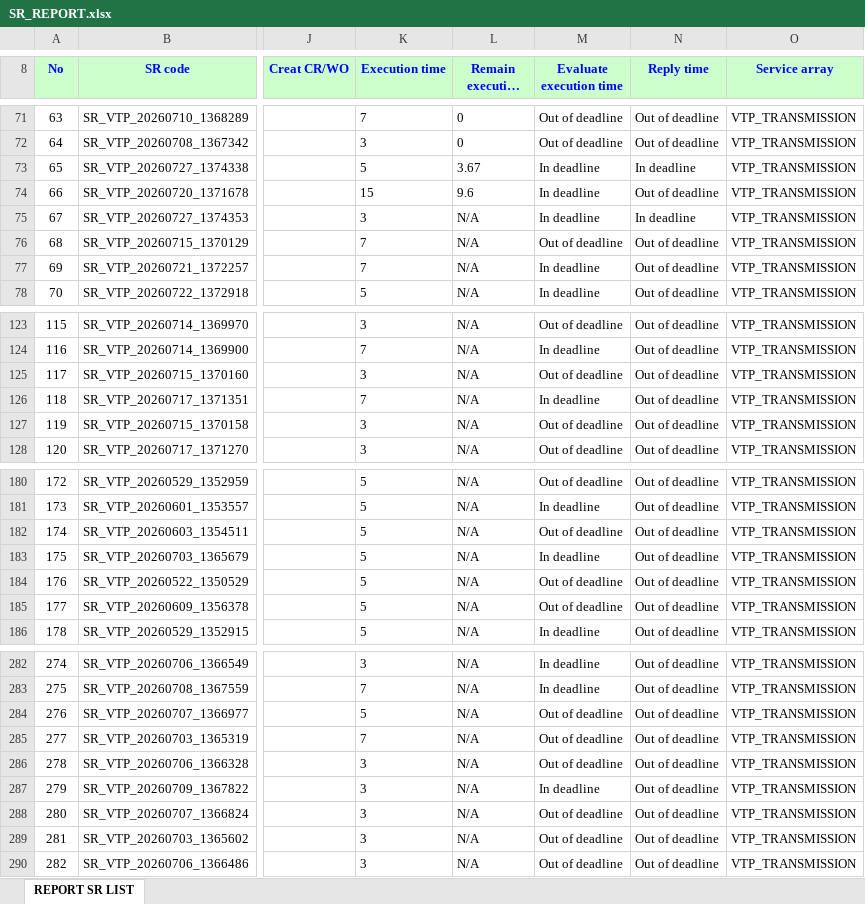
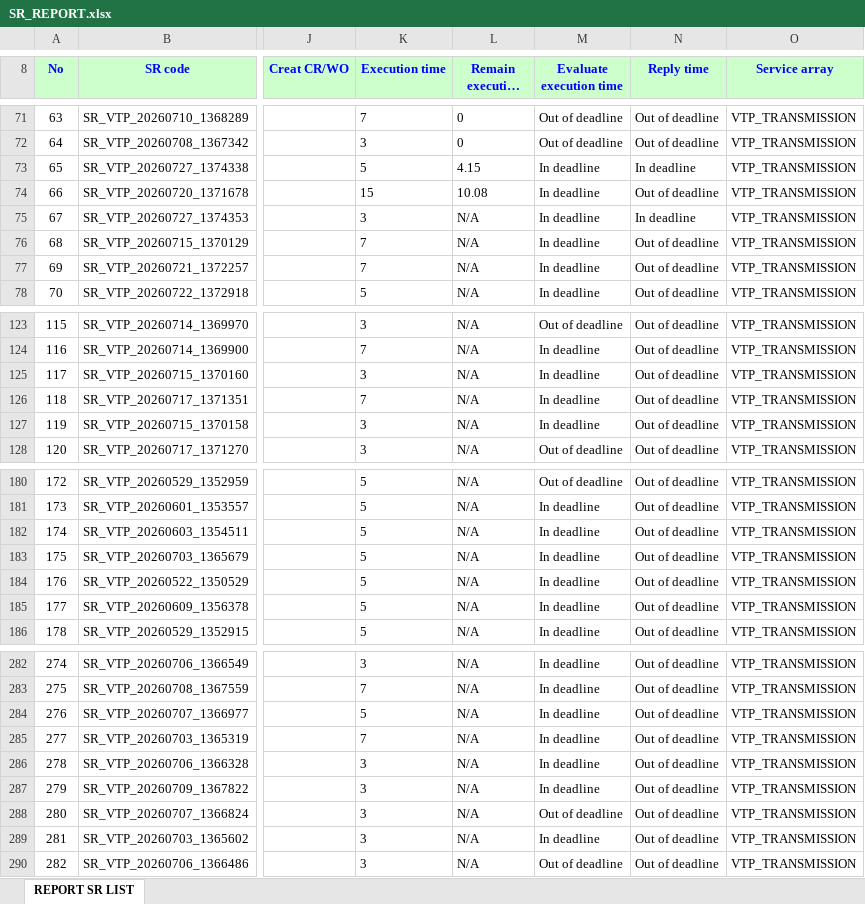
Before and after one commit to alvaromartinezg/sr_dashboard, an Excel workbook: SR_REPORT.xlsx, sheet REPORT SR LIST, drawn as a sheet; only a part is shown, gaps mark what is left out; long unchanged cells end in …; values as stored, in another font and other column widths than the file's, no borders; the diff covers the shown part only; the diff names each change by its address in the sheet, - before the commit and + after, or states it on an @@ line.

Commit message:
update SR report

```diff
--- a/SR_REPORT.xlsx (sheet REPORT SR LIST)
+++ b/SR_REPORT.xlsx (sheet REPORT SR LIST)
-L73 (Remain execution time): 3.67
+L73 (Remain execution time): 4.15
-L74 (Remain execution time): 9.6
+L74 (Remain execution time): 10.08
-M76 (Evaluate execution time): Out of deadline
+M76 (Evaluate execution time): In deadline
-M125 (Evaluate execution time): Out of deadline
+M125 (Evaluate execution time): In deadline
-M127 (Evaluate execution time): Out of deadline
+M127 (Evaluate execution time): In deadline
-M182 (Evaluate execution time): Out of deadline
+M182 (Evaluate execution time): In deadline
-M184:M185 (Evaluate execution time): Out of deadline
+M184:M185 (Evaluate execution time): In deadline
-M284:M286 (Evaluate execution time): Out of deadline
+M284:M286 (Evaluate execution time): In deadline
-M289 (Evaluate execution time): Out of deadline
+M289 (Evaluate execution time): In deadline
```
Also changed, not shown: 75 edited cells elsewhere in this sheet.
